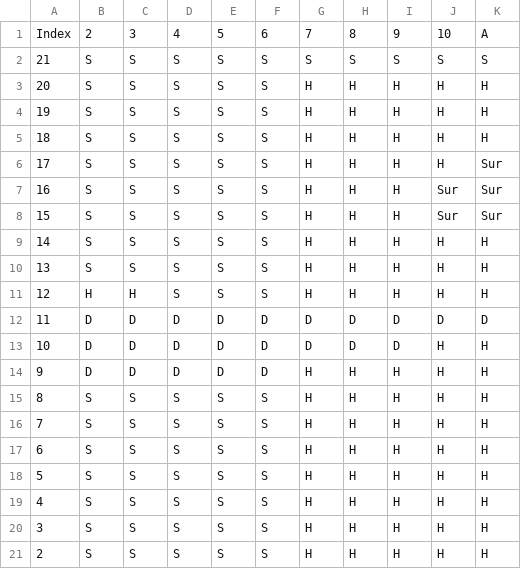
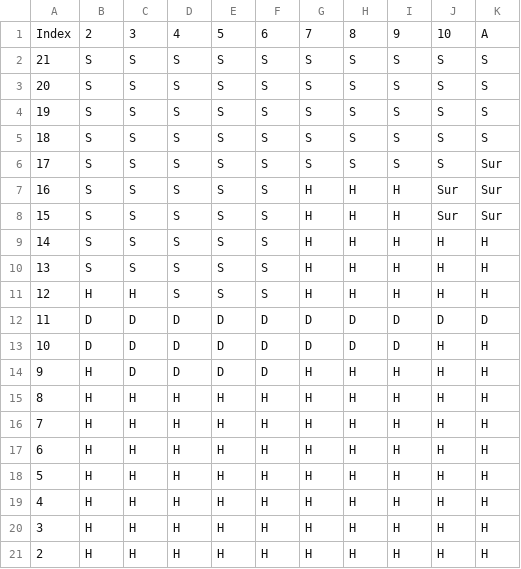
Before and after one commit to morrismanfung/blackjacksimulator, a CSV file: data/basic-strategy-hard.csv, drawn as a sheet.

```diff
--- a/data/basic-strategy-hard.csv
+++ b/data/basic-strategy-hard.csv
@@ -2,6 +2,6 @@
 21,S,S,S,S,S,S,S,S,S,S
-20,S,S,S,S,S,H,H,H,H,H
-19,S,S,S,S,S,H,H,H,H,H
-18,S,S,S,S,S,H,H,H,H,H
-17,S,S,S,S,S,H,H,H,H,Sur
+20,S,S,S,S,S,S,S,S,S,S
+19,S,S,S,S,S,S,S,S,S,S
+18,S,S,S,S,S,S,S,S,S,S
+17,S,S,S,S,S,S,S,S,S,Sur
 16,S,S,S,S,S,H,H,H,Sur,Sur
@@ -13,9 +13,9 @@
 10,D,D,D,D,D,D,D,D,H,H
-9,D,D,D,D,D,H,H,H,H,H
-8,S,S,S,S,S,H,H,H,H,H
-7,S,S,S,S,S,H,H,H,H,H
-6,S,S,S,S,S,H,H,H,H,H
-5,S,S,S,S,S,H,H,H,H,H
-4,S,S,S,S,S,H,H,H,H,H
-3,S,S,S,S,S,H,H,H,H,H
-2,S,S,S,S,S,H,H,H,H,H
+9,H,D,D,D,D,H,H,H,H,H
+8,H,H,H,H,H,H,H,H,H,H
+7,H,H,H,H,H,H,H,H,H,H
+6,H,H,H,H,H,H,H,H,H,H
+5,H,H,H,H,H,H,H,H,H,H
+4,H,H,H,H,H,H,H,H,H,H
+3,H,H,H,H,H,H,H,H,H,H
+2,H,H,H,H,H,H,H,H,H,H
```
Also changed, not shown: data/basic-strategy-soft.csv, 2 other files.
